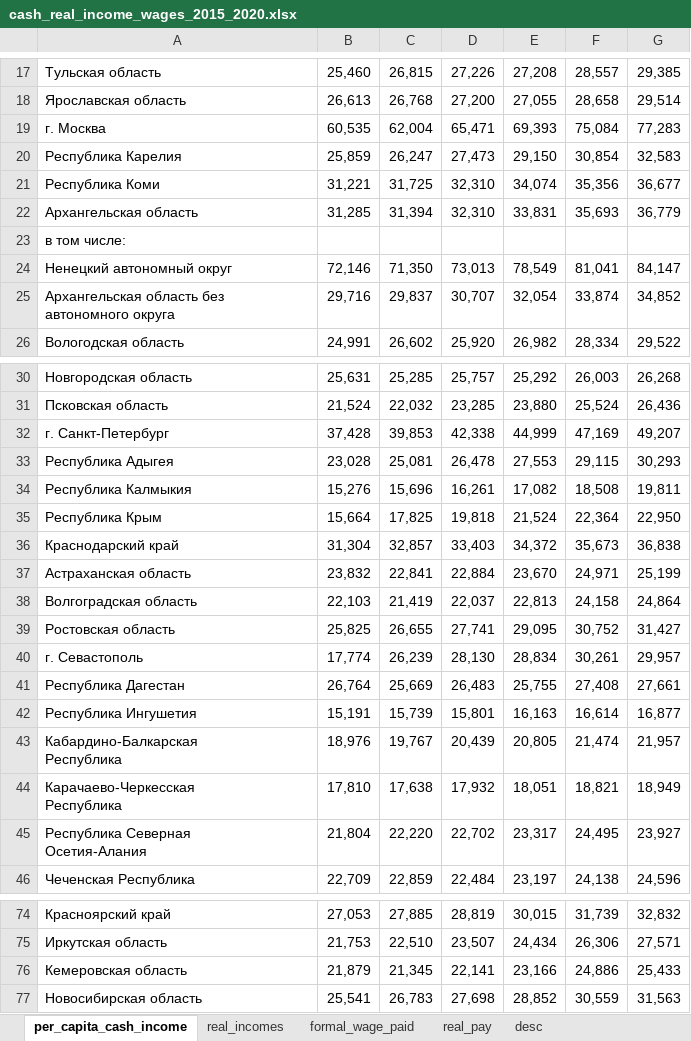
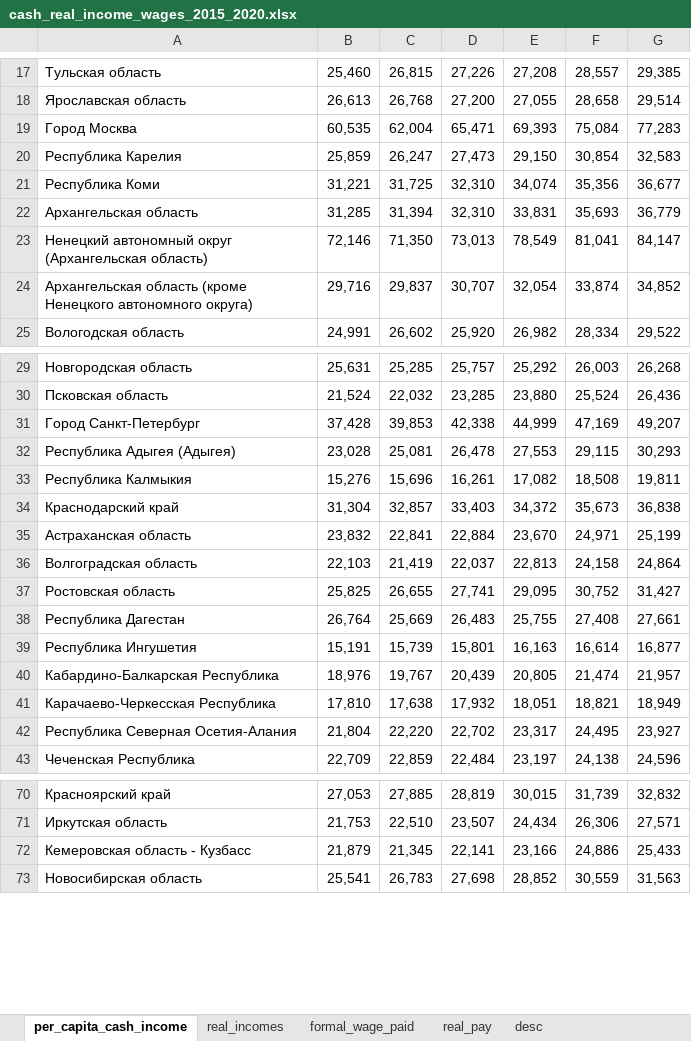
Before and after one commit to helios12/DataScienceProjects, an Excel workbook: projects/project-7-final/data/cash_real_income_wages_2015_2020.xlsx, sheet per_capita_cash_income, drawn as a sheet; only a part is shown, gaps mark what is left out; values as stored, in another font and other column widths than the file's, no borders; removed rows and columns are numbered as before the commit, all else as after; ↵ is a line break in a cell; the diff covers the shown part only; the diff names each change by its address in the sheet, - before the commit and + after, or states it on an @@ line.

```diff
--- a/projects/project-7-final/data/cash_real_income_wages_2015_2020.xlsx (sheet per_capita_cash_income)
+++ b/projects/project-7-final/data/cash_real_income_wages_2015_2020.xlsx (sheet per_capita_cash_income)
-A19: г. Москва
+A19: Город Москва
-row 23: в том числе:
-A23: Ненецкий автономный округ
+A23: Ненецкий автономный округ (Архангельская область)
-A24: Архангельская область без ↵ автономного округа
+A24: Архангельская область (кроме Ненецкого автономного округа)
-A31: г. Санкт-Петербург
+A31: Город Санкт-Петербург
-A32: Республика Адыгея
+A32: Республика Адыгея (Адыгея)
-row 35: Республика Крым | 15,664 | 17,825 | 19,818 | 21,524 | 22,364 | 22,950
-row 40: г. Севастополь | 17,774 | 26,239 | 28,130 | 28,834 | 30,261 | 29,957
-A40: Кабардино-Балкарская ↵ Республика
+A40: Кабардино-Балкарская Республика
-A41: Карачаево-Черкесская ↵ Республика
+A41: Карачаево-Черкесская Республика
-A42: Республика Северная ↵ Осетия-Алания
+A42: Республика Северная Осетия-Алания
-A72: Кемеровская область
+A72: Кемеровская область - Кузбасс
```
Also changed, not shown: 1 removed row and 5 edited cells elsewhere in this sheet, sheet real_pay, sheet formal_wage_paid, sheet real_incomes, projects/project-7-final/data/child_mortality_rural_1990_2021.xlsx, projects/project-7-final/data/child_mortality_urban_1990_2021.xlsx, 3 other files.
